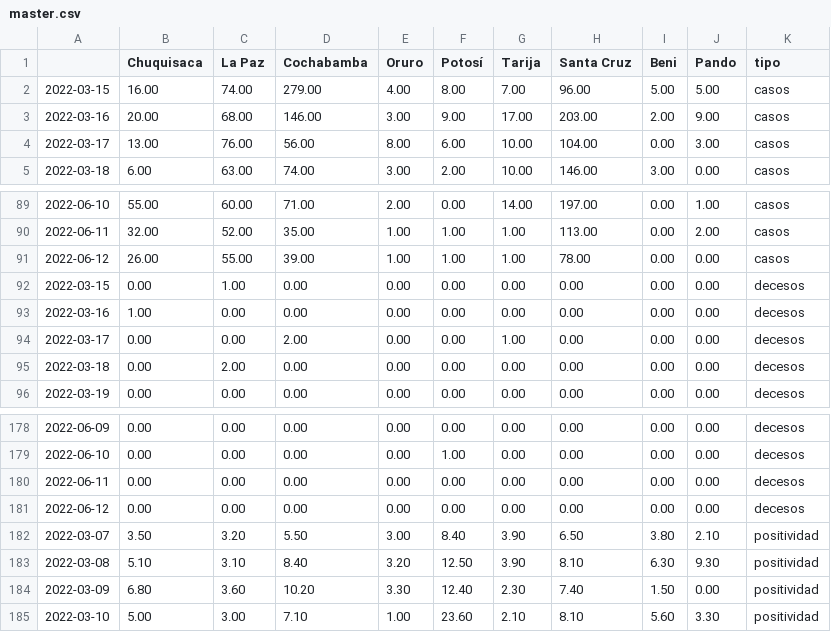
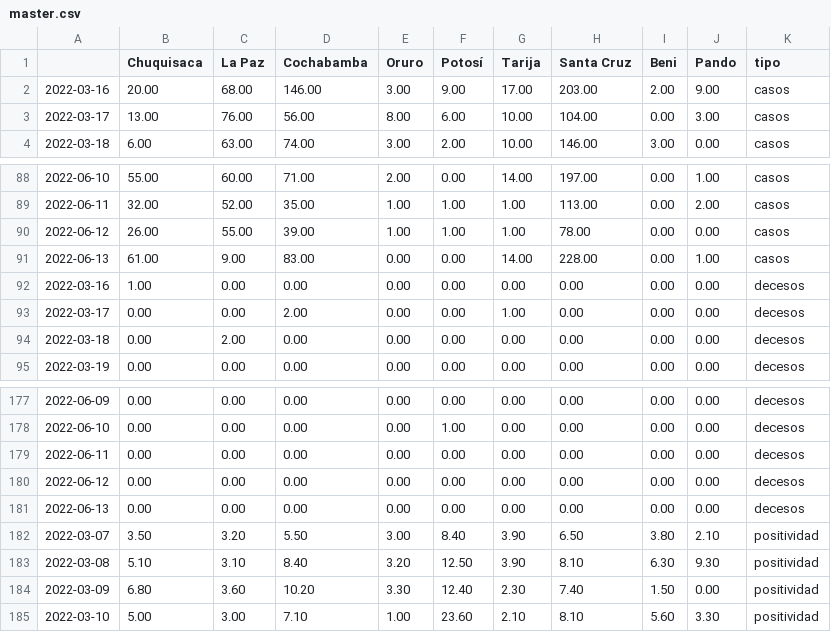
Before and after one commit to mauforonda/super_magic_covid_middleware, a CSV file: docs/master.csv, drawn as a sheet; only a part is shown, gaps mark what is left out; removed rows and columns are numbered as before the commit, all else as after; the diff names each change by its address in the sheet, - before the commit and + after, or states it on an @@ line.

Commit message:
[ci] actualización

```diff
--- a/docs/master.csv
+++ b/docs/master.csv
-row 2: 2022-03-15 | 16.00 | 74.00 | 279.00 | 4.00 | 8.00 | 7.00 | 96.00 | 5.00 | 5.00 | casos
-row 92: 2022-03-15 | 0.00 | 1.00 | 0.00 | 0.00 | 0.00 | 0.00 | 0.00 | 0.00 | 0.00 | decesos
+row 91: 2022-06-13 | 61.00 | 9.00 | 83.00 | 0.00 | 0.00 | 14.00 | 228.00 | 0.00 | 1.00 | casos
+row 181: 2022-06-13 | 0.00 | 0.00 | 0.00 | 0.00 | 0.00 | 0.00 | 0.00 | 0.00 | 0.00 | decesos
```
